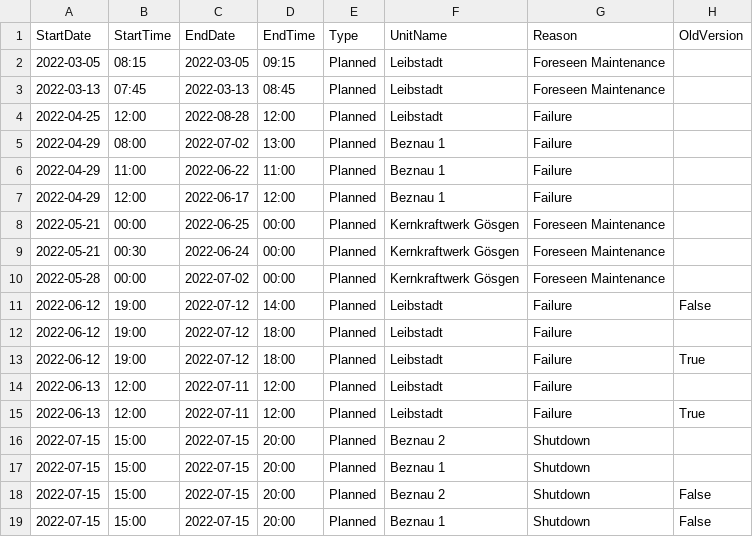
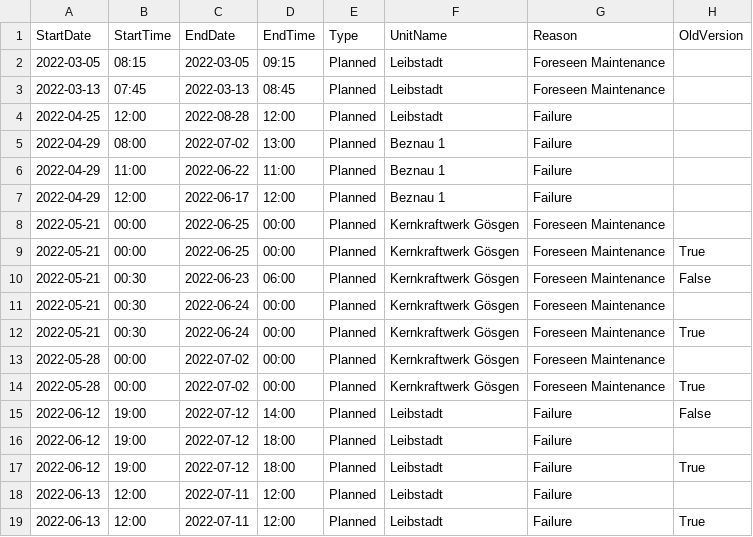
Before and after one commit to homolan13/Stromherkunft_Dashboard, a CSV file: core/outages/2022_outages.csv, drawn as a sheet; only a part is shown; the shorter side is filled out with more unchanged rows; the diff names each change by its address in the sheet, - before the commit and + after, or states it on an @@ line.

```diff
--- a/core/outages/2022_outages.csv
+++ b/core/outages/2022_outages.csv
+row 9: 2022-05-21 | 00:00 | 2022-06-25 | 00:00 | Planned | Kernkraftwerk Gösgen | Foreseen Maintenance | True
+row 10: 2022-05-21 | 00:30 | 2022-06-23 | 06:00 | Planned | Kernkraftwerk Gösgen | Foreseen Maintenance | False
+row 12: 2022-05-21 | 00:30 | 2022-06-24 | 00:00 | Planned | Kernkraftwerk Gösgen | Foreseen Maintenance | True
+row 14: 2022-05-28 | 00:00 | 2022-07-02 | 00:00 | Planned | Kernkraftwerk Gösgen | Foreseen Maintenance | True
```
Also changed, not shown: Export/Daten/DE/swissnuclear - Stromherkunft CH 2022-08 Daten - Entso-E.csv, Export/Daten/EN/swissnuclear - Origin of electricity CH 2022-08 data - Entso-E.csv, 48 other files.
